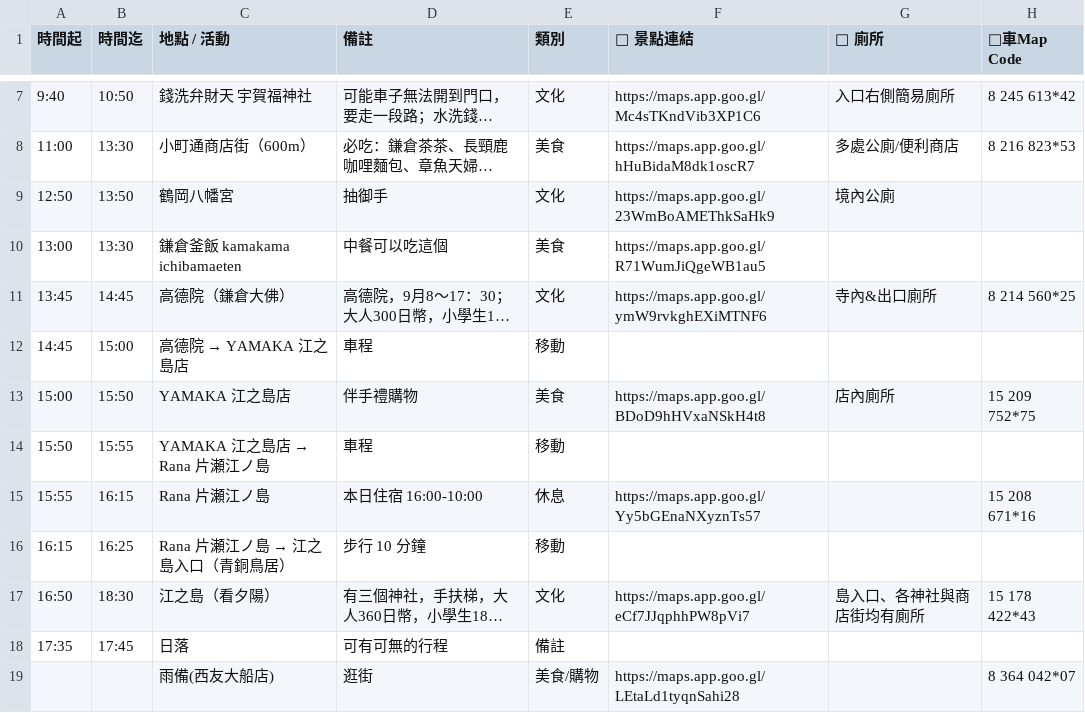
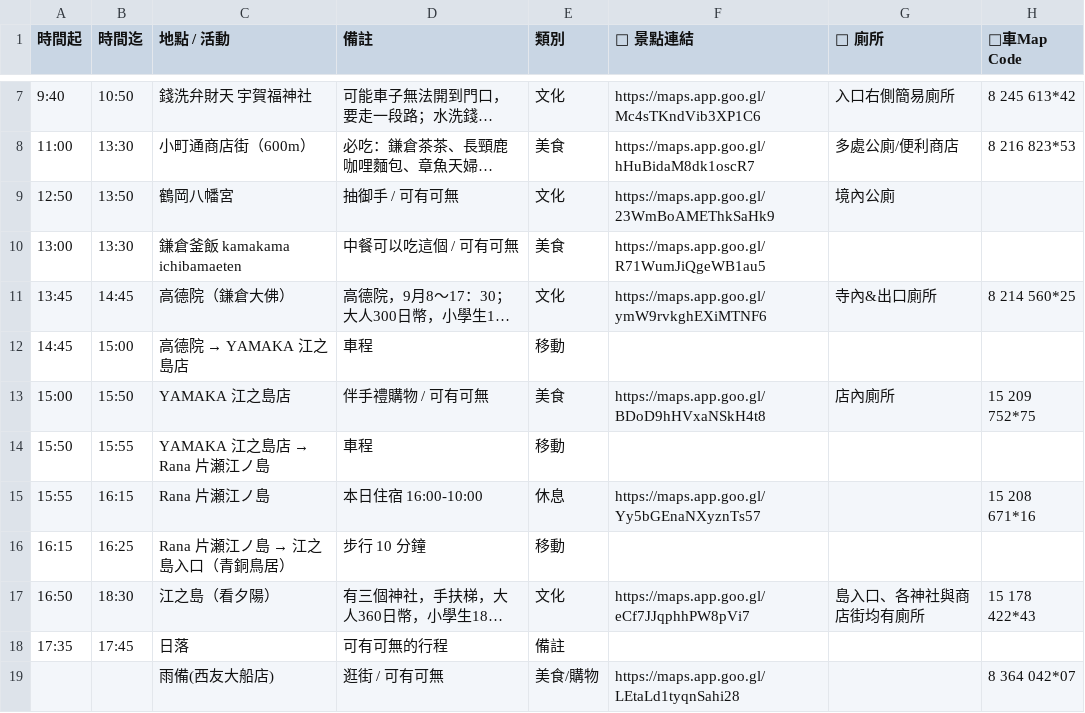
Before and after one commit to ayumikao/2025trip-Tokyo, a CSV file: timeline-2025-09-20_v6.csv, drawn as a sheet; only a part is shown, gaps mark what is left out; long unchanged cells end in …; the diff names each change by its address in the sheet, - before the commit and + after, or states it on an @@ line.

Commit message:
Update timeline-2025-09-20_v6.csv

```diff
--- a/timeline-2025-09-20_v6.csv
+++ b/timeline-2025-09-20_v6.csv
-D9 (備註): 抽御手
+D9 (備註): 抽御手 / 可有可無
-D10 (備註): 中餐可以吃這個
+D10 (備註): 中餐可以吃這個 / 可有可無
-D13 (備註): 伴手禮購物
+D13 (備註): 伴手禮購物 / 可有可無
-D19 (備註): 逛街
+D19 (備註): 逛街 / 可有可無
```
